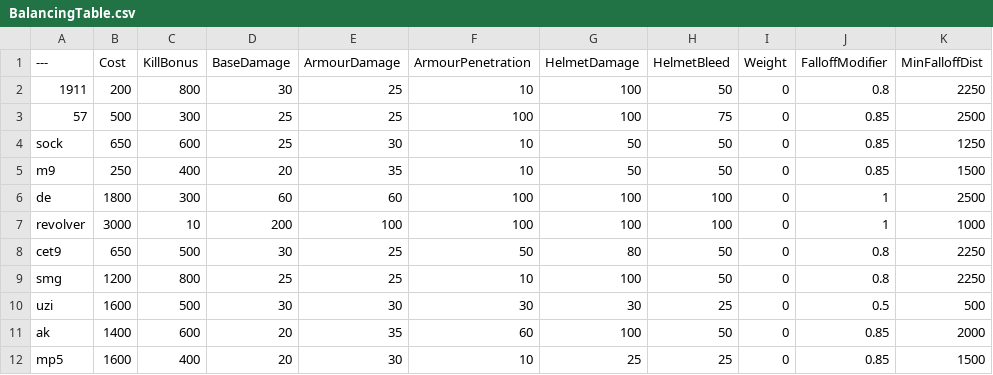
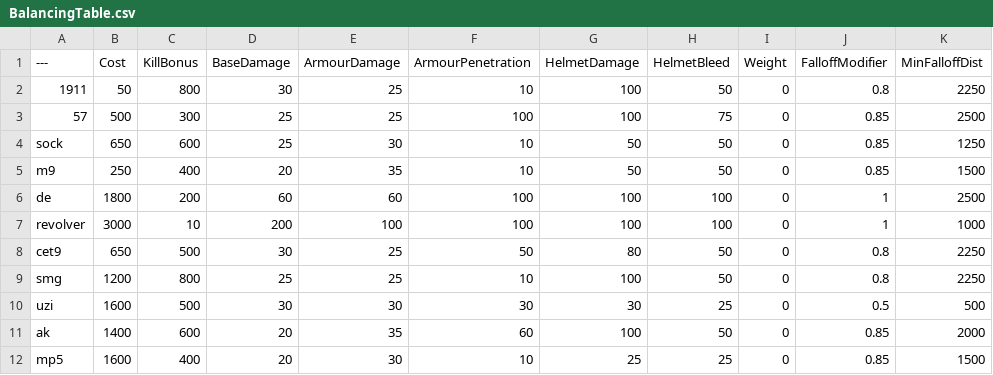
Before and after one commit to TheRealL4D2Ellis/BalancingTable, a CSV file: BalancingTable.csv, drawn as a sheet; only a part is shown; the diff names each change by its address in the sheet, - before the commit and + after, or states it on an @@ line.

Commit message:
Update BalancingTable.csv

```diff
--- a/BalancingTable.csv
+++ b/BalancingTable.csv
-B2 (Cost): 200
+B2 (Cost): 50
-C6 (KillBonus): 300
+C6 (KillBonus): 200
```
